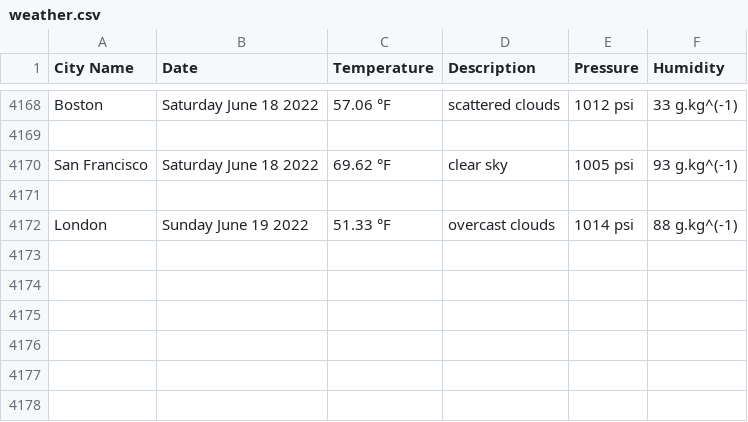
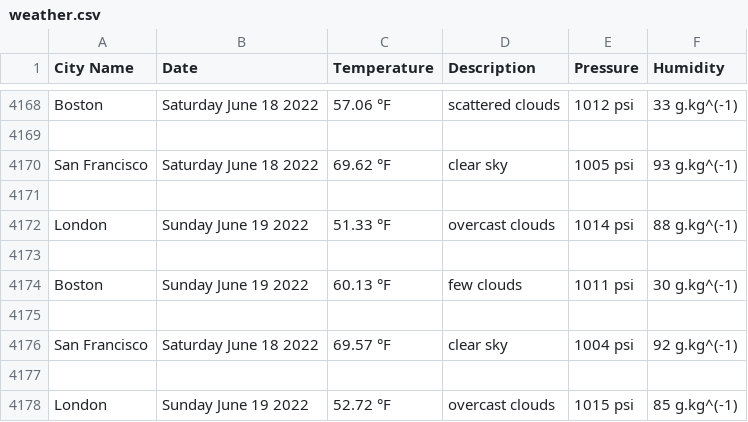
Before and after one commit to handel-fan/pythonic-weather, a CSV file: weather.csv, drawn as a sheet; only a part is shown, gaps mark what is left out.

```diff
--- a/weather.csv
+++ b/weather.csv
@@ -4172 +4172,7 @@ San Francisco,Saturday June 18 2022,69.62 °F,clear sky,1005 psi,93 g.kg^(-1)
 London,Sunday June 19 2022,51.33 °F,overcast clouds,1014 psi,88 g.kg^(-1)
+
+Boston,Sunday June 19 2022,60.13 °F,few clouds,1011 psi,30 g.kg^(-1)
+
+San Francisco,Saturday June 18 2022,69.57 °F,clear sky,1004 psi,92 g.kg^(-1)
+
+London,Sunday June 19 2022,52.72 °F,overcast clouds,1015 psi,85 g.kg^(-1)
```
